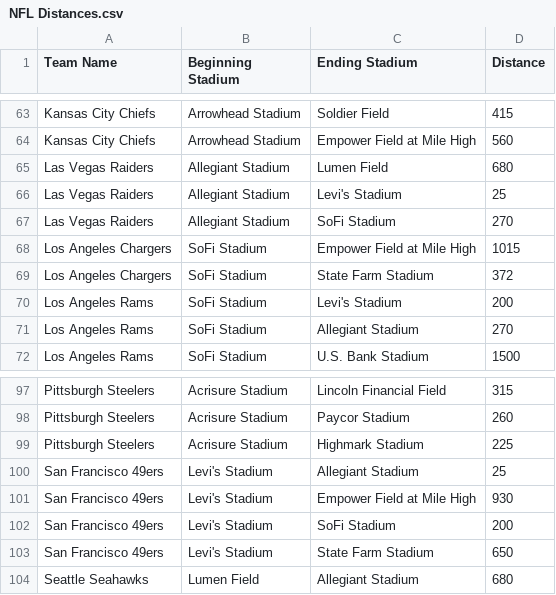
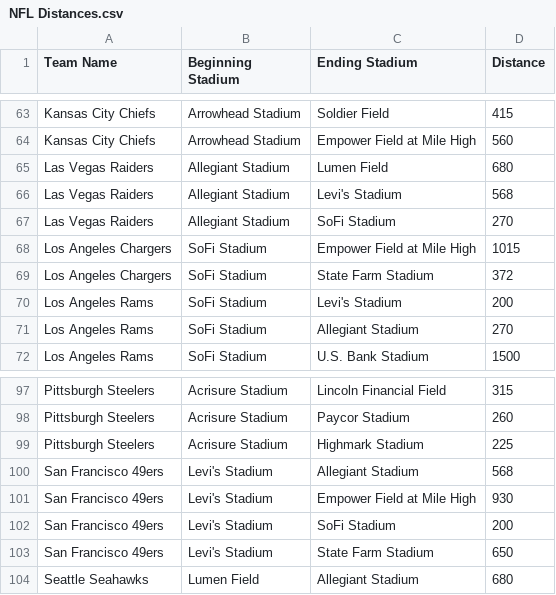
Before and after one commit to axmiye1027/nflfootballproject, a CSV file: backend/assets/csv/NFL Distances.csv, drawn as a sheet; only a part is shown, gaps mark what is left out.

```diff
--- a/backend/assets/csv/NFL Distances.csv
+++ b/backend/assets/csv/NFL Distances.csv
@@ -65,3 +65,3 @@ Kansas City Chiefs,Arrowhead Stadium,Empower Field at Mile High,560
 Las Vegas Raiders,Allegiant Stadium,Lumen Field,680
-Las Vegas Raiders,Allegiant Stadium,Levi's Stadium,25
+Las Vegas Raiders,Allegiant Stadium,Levi's Stadium,568
 Las Vegas Raiders,Allegiant Stadium,SoFi Stadium,270
@@ -99,3 +99,3 @@ Pittsburgh Steelers,Acrisure Stadium,Paycor Stadium,260
 Pittsburgh Steelers,Acrisure Stadium,Highmark Stadium,225
-San Francisco 49ers,Levi's Stadium,Allegiant Stadium,25
+San Francisco 49ers,Levi's Stadium,Allegiant Stadium,568
 San Francisco 49ers,Levi's Stadium,Empower Field at Mile High,930
```
Also changed, not shown: 7 other files.
